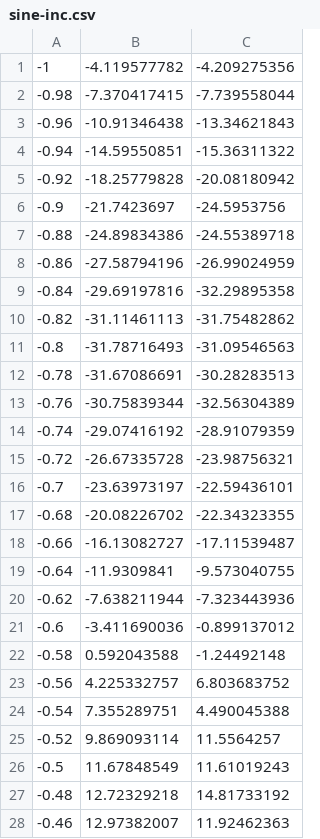
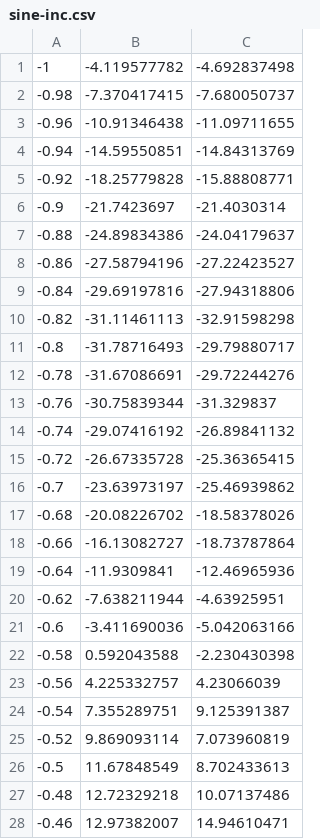
Before and after one commit to cvsandbox/ANNT, a CSV file: examples/fc_regression/sine-inc.csv, drawn as a sheet; only a part is shown; the diff covers the shown part only.

```diff
--- a/examples/fc_regression/sine-inc.csv
+++ b/examples/fc_regression/sine-inc.csv
@@ -1,28 +1,28 @@
--1,-4.119577782,-4.209275356
--0.98,-7.370417415,-7.739558044
--0.96,-10.91346438,-13.34621843
--0.94,-14.59550851,-15.36311322
--0.92,-18.25779828,-20.08180942
--0.9,-21.7423697,-24.5953756
--0.88,-24.89834386,-24.55389718
--0.86,-27.58794196,-26.99024959
--0.84,-29.69197816,-32.29895358
--0.82,-31.11461113,-31.75482862
--0.8,-31.78716493,-31.09546563
--0.78,-31.67086691,-30.28283513
--0.76,-30.75839344,-32.56304389
--0.74,-29.07416192,-28.91079359
--0.72,-26.67335728,-23.98756321
--0.7,-23.63973197,-22.59436101
--0.68,-20.08226702,-22.34323355
--0.66,-16.13082727,-17.11539487
--0.64,-11.9309841,-9.573040755
--0.62,-7.638211944,-7.323443936
--0.6,-3.411690036,-0.899137012
--0.58,0.592043588,-1.24492148
--0.56,4.225332757,6.803683752
--0.54,7.355289751,4.490045388
--0.52,9.869093114,11.5564257
--0.5,11.67848549,11.61019243
--0.48,12.72329218,14.81733192
--0.46,12.97382007,11.92462363
+-1,-4.119577782,-4.692837498
+-0.98,-7.370417415,-7.680050737
+-0.96,-10.91346438,-11.09711655
+-0.94,-14.59550851,-14.84313769
+-0.92,-18.25779828,-15.88808771
+-0.9,-21.7423697,-21.4030314
+-0.88,-24.89834386,-24.04179637
+-0.86,-27.58794196,-27.22423527
+-0.84,-29.69197816,-27.94318806
+-0.82,-31.11461113,-32.91598298
+-0.8,-31.78716493,-29.79880717
+-0.78,-31.67086691,-29.72244276
+-0.76,-30.75839344,-31.329837
+-0.74,-29.07416192,-26.89841132
+-0.72,-26.67335728,-25.36365415
+-0.7,-23.63973197,-25.46939862
+-0.68,-20.08226702,-18.58378026
+-0.66,-16.13082727,-18.73787864
+-0.64,-11.9309841,-12.46965936
+-0.62,-7.638211944,-4.63925951
+-0.6,-3.411690036,-5.042063166
+-0.58,0.592043588,-2.230430398
+-0.56,4.225332757,4.23066039
+-0.54,7.355289751,9.125391387
+-0.52,9.869093114,7.073960819
+-0.5,11.67848549,8.702433613
+-0.48,12.72329218,10.07137486
+-0.46,12.97382007,14.94610471
```
Also changed, not shown: 73 edited cells elsewhere in this file, examples/fc_regression/line.csv, examples/fc_regression/parabola.csv, 2 other files.
